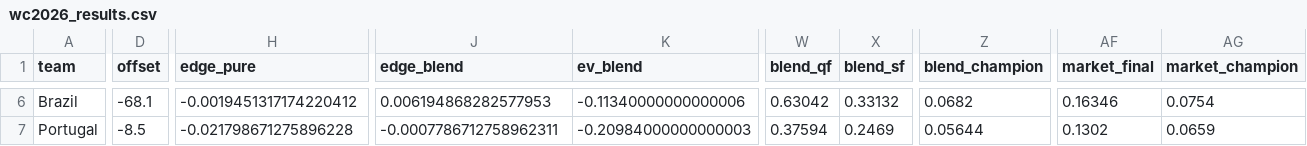
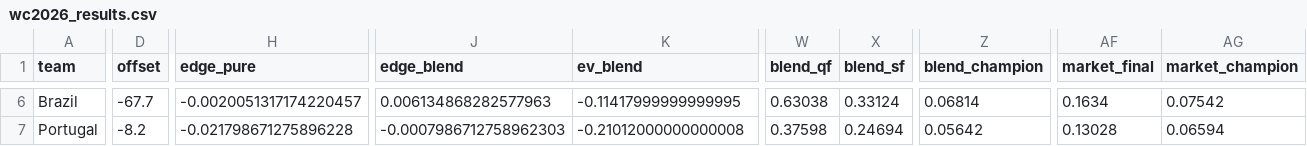
Before and after one commit to WildCamelHyperMedia/wc2026-model, a CSV file: wc2026_results.csv, drawn as a sheet; only a part is shown, gaps mark what is left out; the diff covers the shown part only; the diff names each change by its address in the sheet, - before the commit and + after, or states it on an @@ line.

```diff
--- a/wc2026_results.csv
+++ b/wc2026_results.csv
-D6 (offset): -68.1
+D6 (offset): -67.7
-H6 (edge_pure): -0.0019451317174220412
+H6 (edge_pure): -0.0020051317174220457
-J6 (edge_blend): 0.006194868282577953
+J6 (edge_blend): 0.006134868282577963
-K6 (ev_blend): -0.11340000000000006
+K6 (ev_blend): -0.11417999999999995
-W6 (blend_qf): 0.63042
+W6 (blend_qf): 0.63038
-X6 (blend_sf): 0.33132
+X6 (blend_sf): 0.33124
-Z6 (blend_champion): 0.0682
+Z6 (blend_champion): 0.06814
-AF6 (market_final): 0.16346
+AF6 (market_final): 0.1634
-AG6 (market_champion): 0.0754
+AG6 (market_champion): 0.07542
-D7 (offset): -8.5
+D7 (offset): -8.2
-J7 (edge_blend): -0.0007786712758962311
+J7 (edge_blend): -0.0007986712758962303
-K7 (ev_blend): -0.20984000000000003
+K7 (ev_blend): -0.21012000000000008
-W7 (blend_qf): 0.37594
+W7 (blend_qf): 0.37598
-X7 (blend_sf): 0.2469
+X7 (blend_sf): 0.24694
-Z7 (blend_champion): 0.05644
+Z7 (blend_champion): 0.05642
-AF7 (market_final): 0.1302
+AF7 (market_final): 0.13028
-AG7 (market_champion): 0.0659
+AG7 (market_champion): 0.06594
```
Also changed, not shown: 167 edited cells elsewhere in this file, wc2026_matches.csv, 5 other files.
